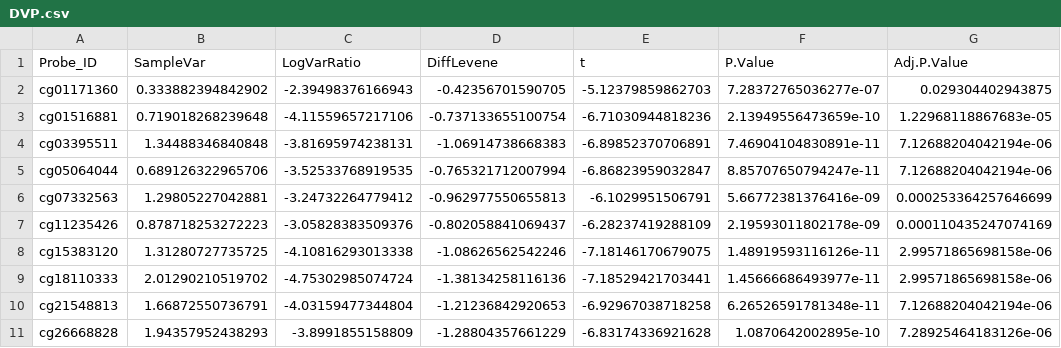
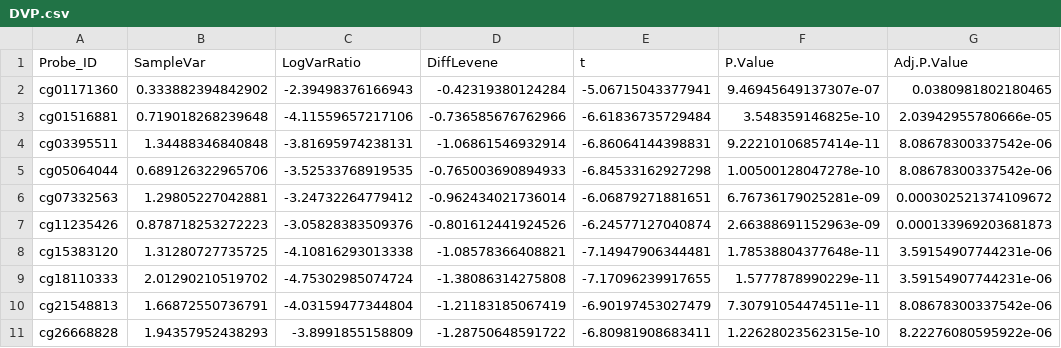
Before and after one commit to WaverlyWei/FA-meth450k, a CSV file: results/DVP.csv, drawn as a sheet; only a part is shown; the diff names each change by its address in the sheet, - before the commit and + after, or states it on an @@ line.

```diff
--- a/results/DVP.csv
+++ b/results/DVP.csv
-D2 (DiffLevene): -0.42356701590705
+D2 (DiffLevene): -0.42319380124284
-E2 (t): -5.12379859862703
+E2 (t): -5.06715043377941
-F2 (P.Value): 7.28372765036277e-07
+F2 (P.Value): 9.46945649137307e-07
-G2 (Adj.P.Value): 0.029304402943875
+G2 (Adj.P.Value): 0.0380981802180465
-D3 (DiffLevene): -0.737133655100754
+D3 (DiffLevene): -0.736585676762966
-E3 (t): -6.71030944818236
+E3 (t): -6.61836735729484
-F3 (P.Value): 2.13949556473659e-10
+F3 (P.Value): 3.548359146825e-10
-G3 (Adj.P.Value): 1.22968118867683e-05
+G3 (Adj.P.Value): 2.03942955780666e-05
-D4 (DiffLevene): -1.06914738668383
+D4 (DiffLevene): -1.06861546932914
-E4 (t): -6.89852370706891
+E4 (t): -6.86064144398831
-F4 (P.Value): 7.46904104830891e-11
+F4 (P.Value): 9.22210106857414e-11
-G4:G5 (Adj.P.Value): 7.12688204042194e-06
+G4:G5 (Adj.P.Value): 8.08678300337542e-06
-D5 (DiffLevene): -0.765321712007994
+D5 (DiffLevene): -0.765003690894933
-E5 (t): -6.86823959032847
+E5 (t): -6.84533162927298
-F5 (P.Value): 8.85707650794247e-11
+F5 (P.Value): 1.00500128047278e-10
-D6 (DiffLevene): -0.962977550655813
+D6 (DiffLevene): -0.962434021736014
-E6 (t): -6.1029951506791
+E6 (t): -6.06879271881651
-F6 (P.Value): 5.66772381376416e-09
+F6 (P.Value): 6.76736179025281e-09
-G6 (Adj.P.Value): 0.000253364257646699
+G6 (Adj.P.Value): 0.000302521374109672
-D7 (DiffLevene): -0.802058841069437
+D7 (DiffLevene): -0.801612441924526
-E7 (t): -6.28237419288109
+E7 (t): -6.24577127040874
-F7 (P.Value): 2.19593011802178e-09
+F7 (P.Value): 2.66388691152963e-09
-G7 (Adj.P.Value): 0.000110435247074169
+G7 (Adj.P.Value): 0.000133969203681873
-D8 (DiffLevene): -1.08626562542246
+D8 (DiffLevene): -1.08578366408821
-E8 (t): -7.18146170679075
+E8 (t): -7.14947906344481
-F8 (P.Value): 1.48919593116126e-11
+F8 (P.Value): 1.78538804377648e-11
-G8:G9 (Adj.P.Value): 2.99571865698158e-06
+G8:G9 (Adj.P.Value): 3.59154907744231e-06
-D9 (DiffLevene): -1.38134258116136
+D9 (DiffLevene): -1.38086314275808
-E9 (t): -7.18529421703441
+E9 (t): -7.17096239917655
-F9 (P.Value): 1.45666686493977e-11
+F9 (P.Value): 1.5777878990229e-11
-D10 (DiffLevene): -1.21236842920653
+D10 (DiffLevene): -1.21183185067419
-E10 (t): -6.92967038718258
+E10 (t): -6.90197453027479
-F10 (P.Value): 6.26526591781348e-11
+F10 (P.Value): 7.30791054474511e-11
-G10 (Adj.P.Value): 7.12688204042194e-06
+G10 (Adj.P.Value): 8.08678300337542e-06
-D11 (DiffLevene): -1.28804357661229
+D11 (DiffLevene): -1.28750648591722
-E11 (t): -6.83174336921628
+E11 (t): -6.80981908683411
-F11 (P.Value): 1.0870642002895e-10
+F11 (P.Value): 1.22628023562315e-10
-G11 (Adj.P.Value): 7.28925464183126e-06
+G11 (Adj.P.Value): 8.22276080595922e-06
```
Also changed, not shown: 4 other files.
